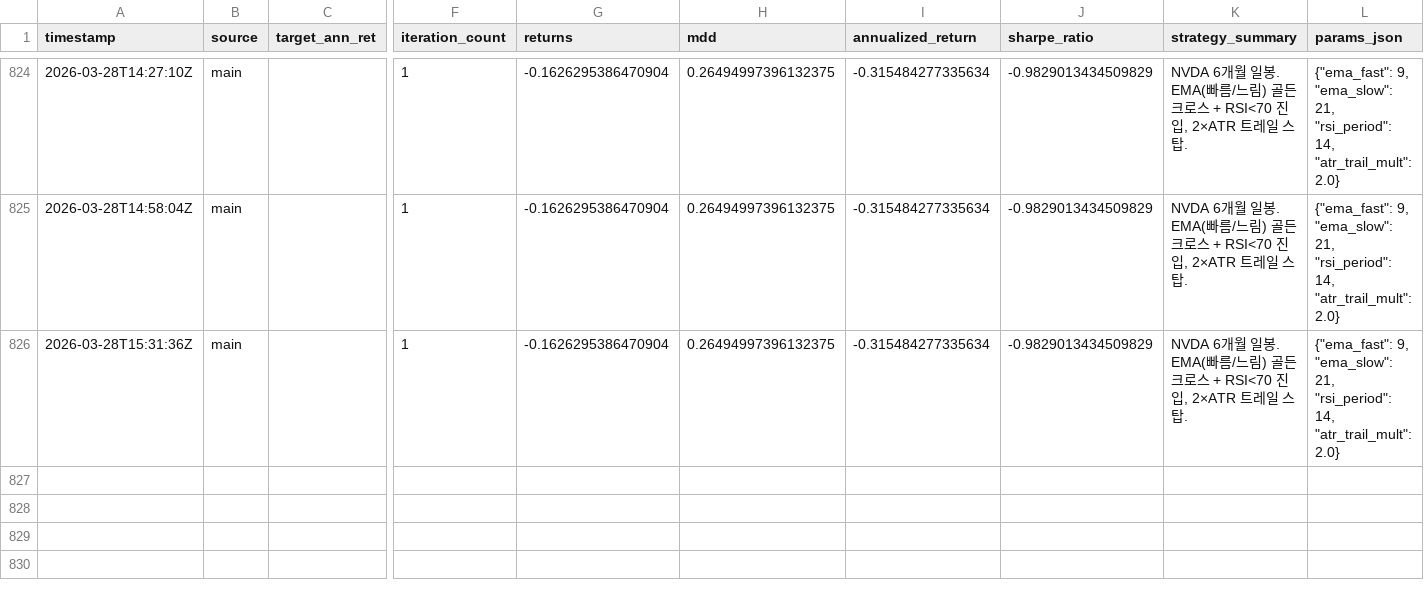
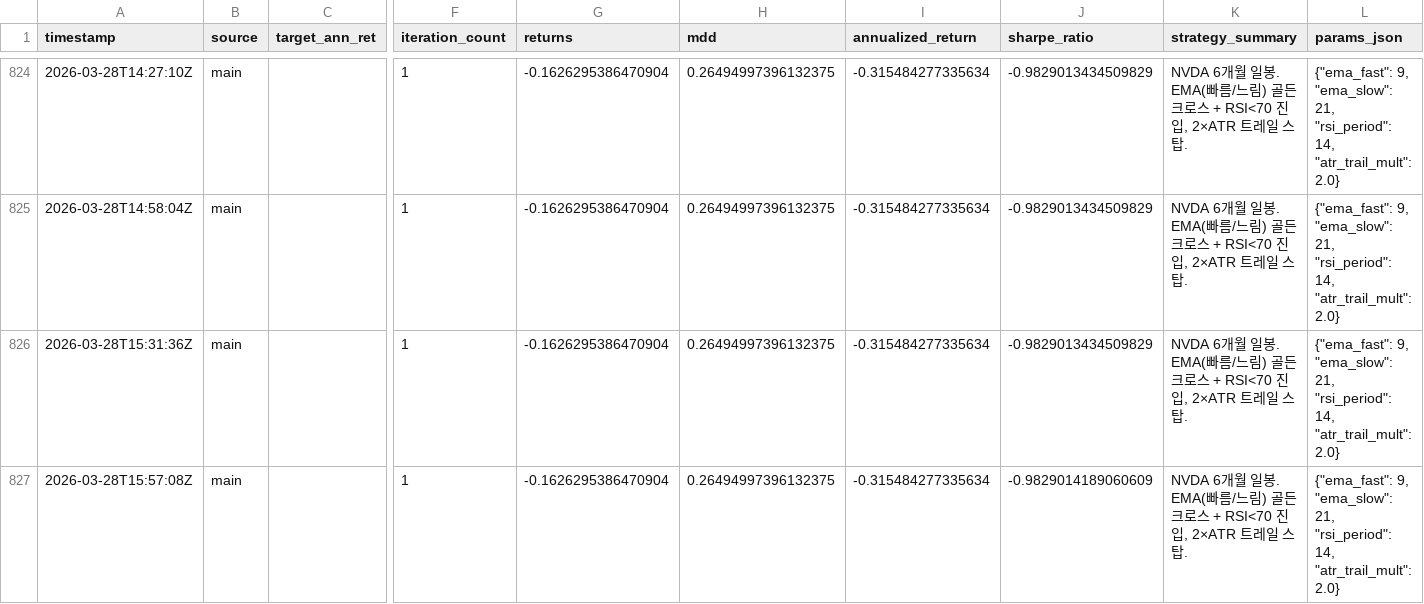
Before and after one commit to seokjun0319/QuantLabs, a CSV file: data/optimization_log.csv, drawn as a sheet; only a part is shown, gaps mark what is left out; rows hold the shown columns only; the diff names each change by its address in the sheet, - before the commit and + after, or states it on an @@ line.

```diff
--- a/data/optimization_log.csv
+++ b/data/optimization_log.csv
+row 827: 2026-03-28T15:57:08Z | main |  | 1 | -0.1626295386470904 | 0.26494997396132375 | -0.315484277335634 | -0.9829014189060609 | NVDA 6개월 일봉. EMA(빠름/느림) 골든크로스 + RSI<70 진입, 2×ATR 트레일 스탑. | {"ema_fast": 9, "ema_slow": 21, "rsi_period": 14, "atr_trail_mult": 2.0}
```
Also changed, not shown: 1 other file.
